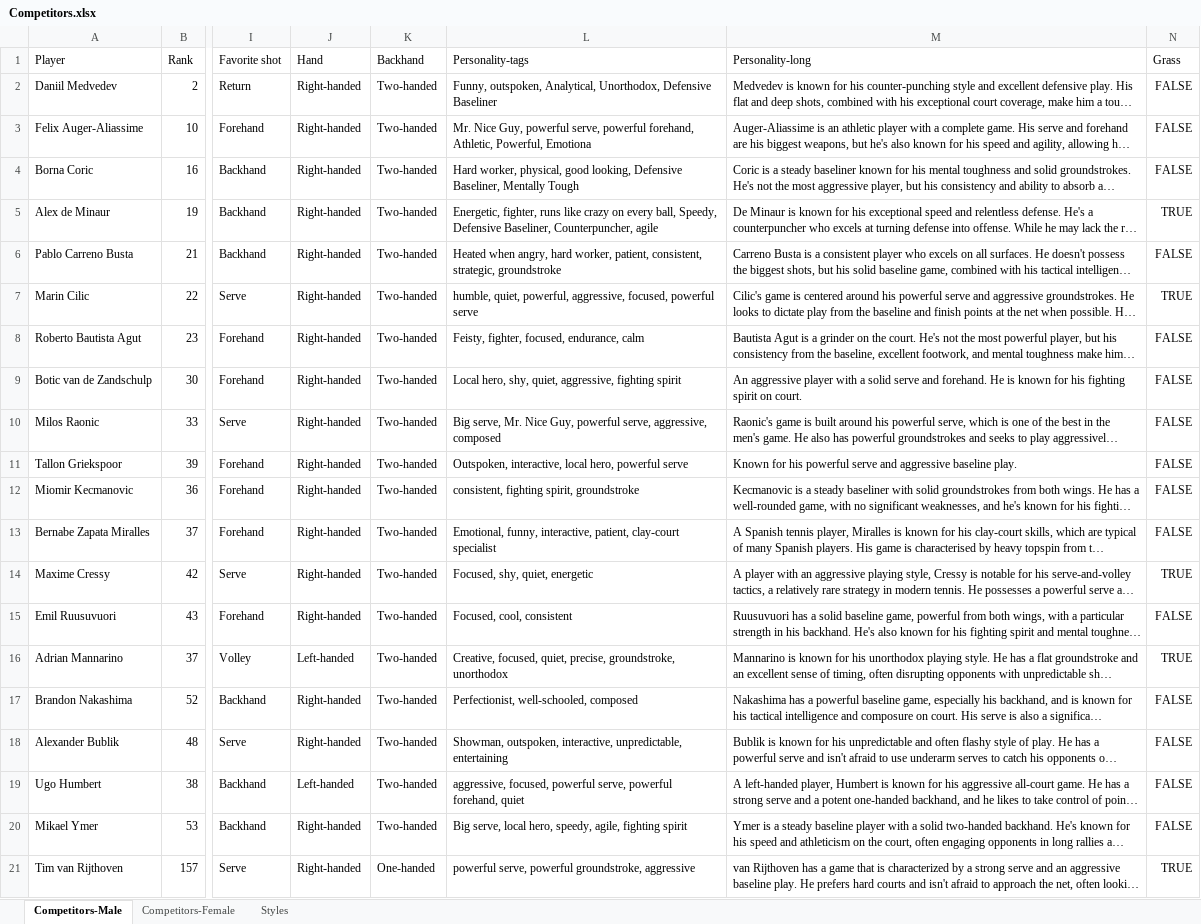
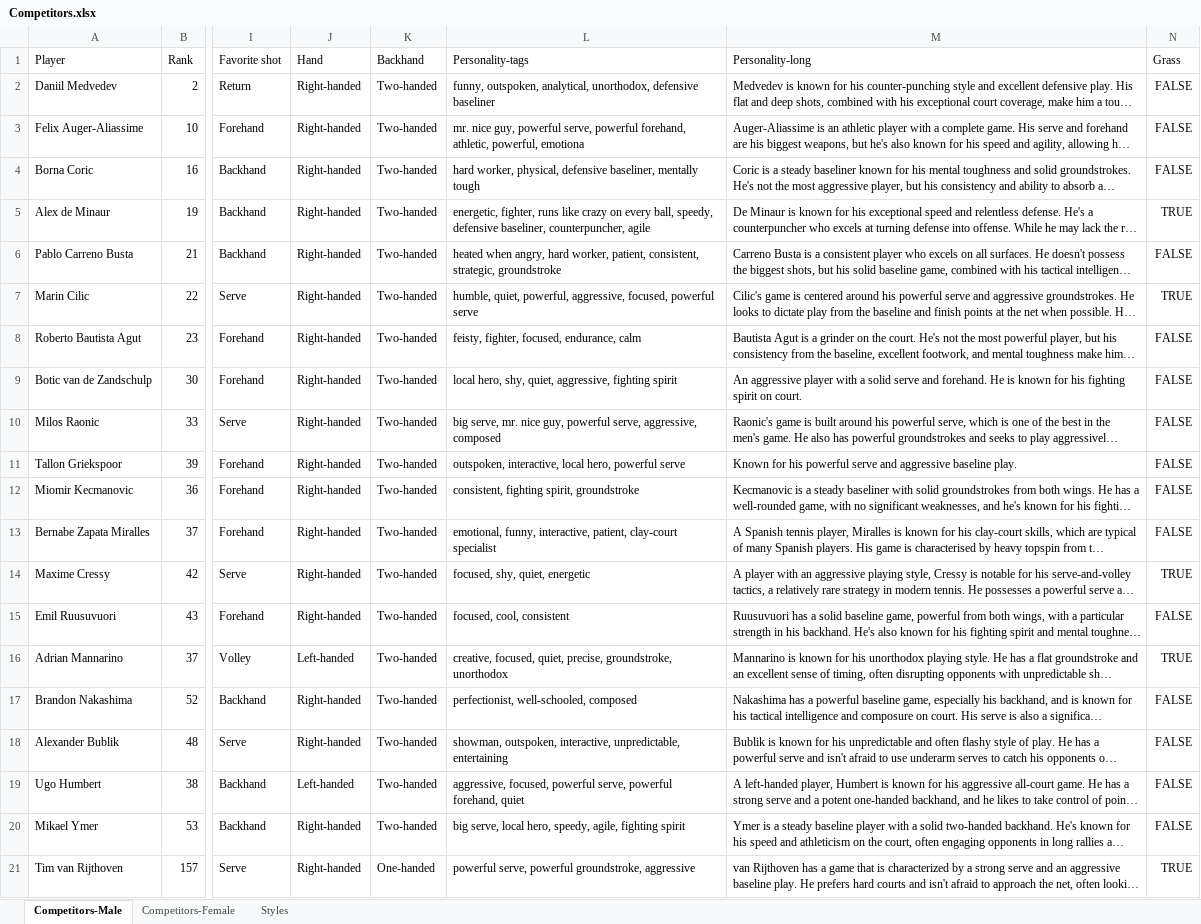
Before and after one commit to AsafKed/tennis-router, an Excel workbook: backend/data/Competitors.xlsx, sheet Competitors-Male, drawn as a sheet; only a part is shown, gaps mark what is left out; long unchanged cells end in …; values as stored, in another font and other column widths than the file's, no borders; conditional formats not drawn; the diff names each change by its address in the sheet, - before the commit and + after, or states it on an @@ line.

Commit message:
BOW personality_tags

```diff
--- a/backend/data/Competitors.xlsx (sheet Competitors-Male)
+++ b/backend/data/Competitors.xlsx (sheet Competitors-Male)
-L2 (Personality-tags): Funny, outspoken, Analytical, Unorthodox, Defensive Baseliner
+L2 (Personality-tags): funny, outspoken, analytical, unorthodox, defensive baseliner
-L3 (Personality-tags): Mr. Nice Guy, powerful serve, powerful forehand, Athletic, Powerful, Emotiona
+L3 (Personality-tags): mr. nice guy, powerful serve, powerful forehand, athletic, powerful, emotiona
-L4 (Personality-tags): Hard worker, physical, good looking, Defensive Baseliner, Mentally Tough
+L4 (Personality-tags): hard worker, physical, defensive baseliner, mentally tough
-L5 (Personality-tags): Energetic, fighter, runs like crazy on every ball, Speedy, Defensive Baseliner, Counterpuncher, agile
+L5 (Personality-tags): energetic, fighter, runs like crazy on every ball, speedy, defensive baseliner, counterpuncher, agile
-L6 (Personality-tags): Heated when angry,…
+L6 (Personality-tags): heated when angry,…
-L8 (Personality-tags): Feisty, fighter, focused, endurance, calm
+L8 (Personality-tags): feisty, fighter, focused, endurance, calm
-L9 (Personality-tags): Local hero, shy,…
+L9 (Personality-tags): local hero, shy,…
-L10 (Personality-tags): Big serve, Mr. Nice Guy, powerful serve,…
+L10 (Personality-tags): big serve, mr. nice guy, powerful serve,…
-L11 (Personality-tags): Outspoken, interactive, local…
+L11 (Personality-tags): outspoken, interactive, local…
-L13 (Personality-tags): Emotional, funny, interactive,…
+L13 (Personality-tags): emotional, funny, interactive,…
-L14 (Personality-tags): Focused, shy, quiet, energetic
+L14 (Personality-tags): focused, shy, quiet, energetic
-L15 (Personality-tags): Focused, cool, consistent
+L15 (Personality-tags): focused, cool, consistent
-L16 (Personality-tags): Creative, focused, quiet,…
+L16 (Personality-tags): creative, focused, quiet,…
-L17 (Personality-tags): Perfectionist, well-schooled, composed
+L17 (Personality-tags): perfectionist, well-schooled, composed
-L18 (Personality-tags): Showman, outspoken, interactive,…
+L18 (Personality-tags): showman, outspoken, interactive,…
-L20 (Personality-tags): Big serve, local…
+L20 (Personality-tags): big serve, local…
```
Also changed, not shown: sheet Competitors-Female, 4 other files.
